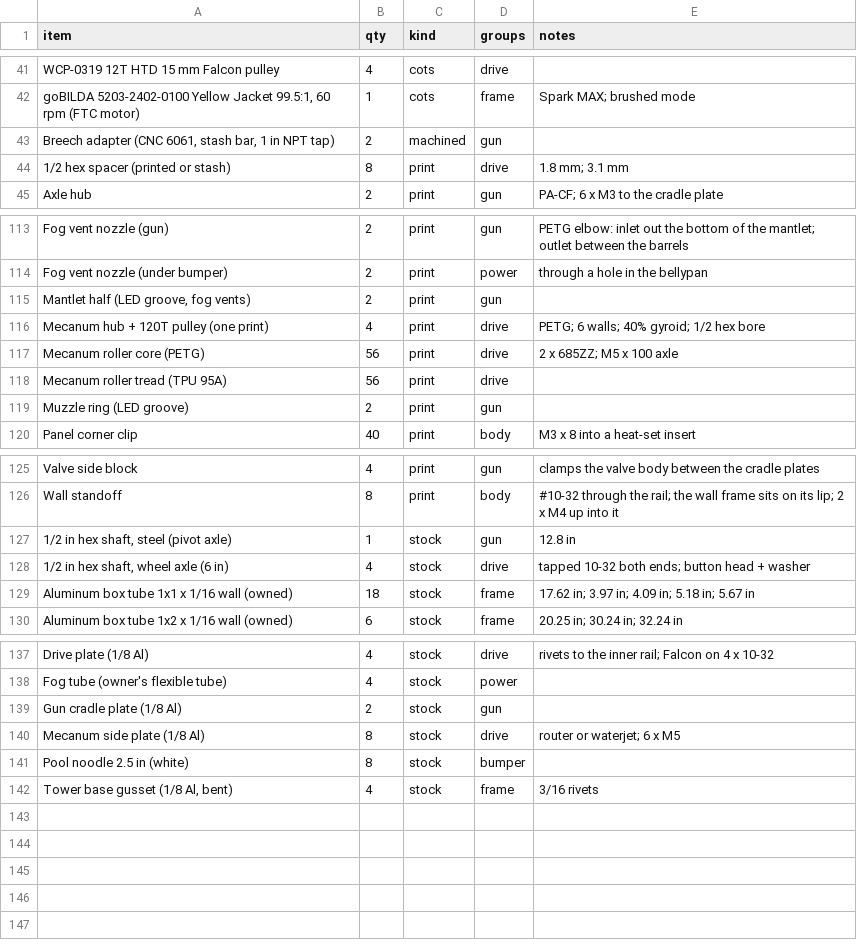
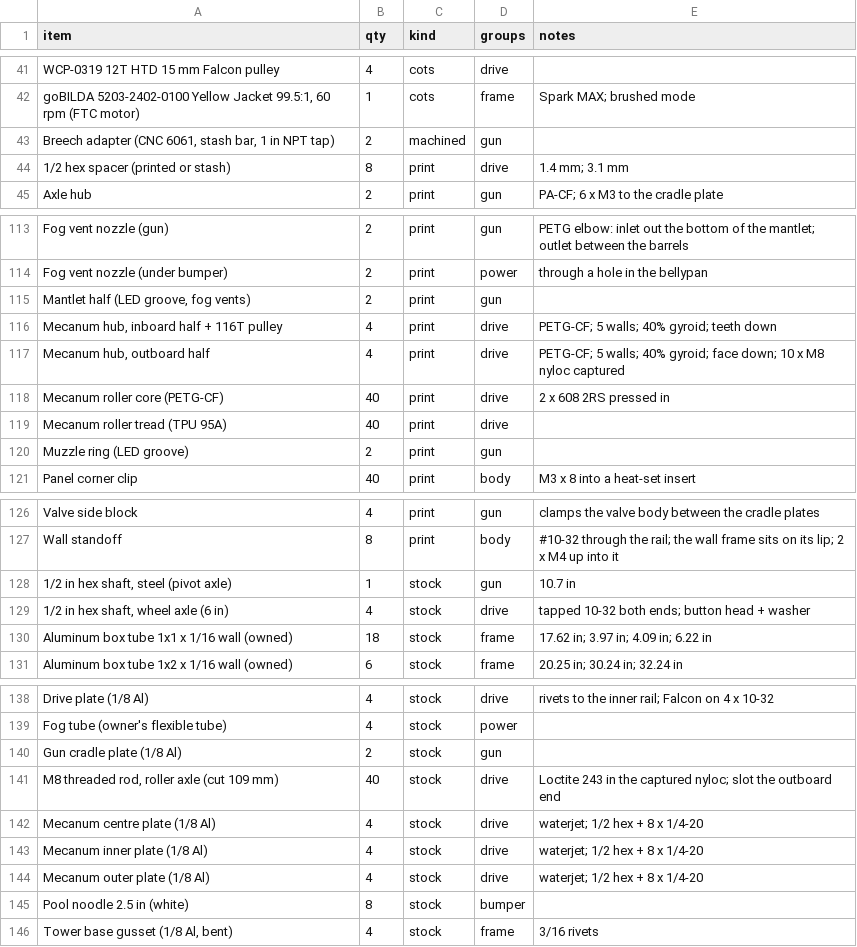
Before and after one commit to ElMagoCT/brophy-tshirt-cannon, a CSV file: cad/glacis/out/parts_from_cad.csv, drawn as a sheet; only a part is shown, gaps mark what is left out.

```diff
--- a/cad/glacis/out/parts_from_cad.csv
+++ b/cad/glacis/out/parts_from_cad.csv
@@ -43,3 +43,3 @@ item,qty,kind,groups,notes
 "Breech adapter (CNC 6061, stash bar, 1 in NPT tap)",2,machined,gun,""
-"1/2 hex spacer (printed or stash)",8,print,drive,"1.8 mm; 3.1 mm"
+"1/2 hex spacer (printed or stash)",8,print,drive,"1.4 mm; 3.1 mm"
 "Axle hub",2,print,gun,"PA-CF; 6 x M3 to the cradle plate"
@@ -115,5 +115,6 @@ item,qty,kind,groups,notes
 "Mantlet half (LED groove, fog vents)",2,print,gun,""
-"Mecanum hub + 120T pulley (one print)",4,print,drive,"PETG; 6 walls; 40% gyroid; 1/2 hex bore"
-"Mecanum roller core (PETG)",56,print,drive,"2 x 685ZZ; M5 x 100 axle"
-"Mecanum roller tread (TPU 95A)",56,print,drive,""
+"Mecanum hub, inboard half + 116T pulley",4,print,drive,"PETG-CF; 5 walls; 40% gyroid; teeth down"
+"Mecanum hub, outboard half",4,print,drive,"PETG-CF; 5 walls; 40% gyroid; face down; 10 x M8 nyloc captured"
+"Mecanum roller core (PETG-CF)",40,print,drive,"2 x 608 2RS pressed in"
+"Mecanum roller tread (TPU 95A)",40,print,drive,""
 "Muzzle ring (LED groove)",2,print,gun,""
@@ -126,5 +127,5 @@ item,qty,kind,groups,notes
 "Wall standoff",8,print,body,"#10-32 through the rail; the wall frame sits on its lip; 2 x M4 up into it"
-"1/2 in hex shaft, steel (pivot axle)",1,stock,gun,"12.8 in"
+"1/2 in hex shaft, steel (pivot axle)",1,stock,gun,"10.7 in"
 "1/2 in hex shaft, wheel axle (6 in)",4,stock,drive,"tapped 10-32 both ends; button head + washer"
-"Aluminum box tube 1x1 x 1/16 wall (owned)",18,stock,frame,"17.62 in; 3.97 in; 4.09 in; 5.18 in; 5.67 in"
+"Aluminum box tube 1x1 x 1/16 wall (owned)",18,stock,frame,"17.62 in; 3.97 in; 4.09 in; 6.22 in"
 "Aluminum box tube 1x2 x 1/16 wall (owned)",6,stock,frame,"20.25 in; 30.24 in; 32.24 in"
@@ -139,3 +140,6 @@ item,qty,kind,groups,notes
 "Gun cradle plate (1/8 Al)",2,stock,gun,""
-"Mecanum side plate (1/8 Al)",8,stock,drive,"router or waterjet; 6 x M5"
+"M8 threaded rod, roller axle (cut 109 mm)",40,stock,drive,"Loctite 243 in the captured nyloc; slot the outboard end"
+"Mecanum centre plate (1/8 Al)",4,stock,drive,"waterjet; 1/2 hex + 8 x 1/4-20"
+"Mecanum inner plate (1/8 Al)",4,stock,drive,"waterjet; 1/2 hex + 8 x 1/4-20"
+"Mecanum outer plate (1/8 Al)",4,stock,drive,"waterjet; 1/2 hex + 8 x 1/4-20"
 "Pool noodle 2.5 in (white)",8,stock,bumper,""
```
Also changed, not shown: bom/glacis_bom.csv, 13 other files.
